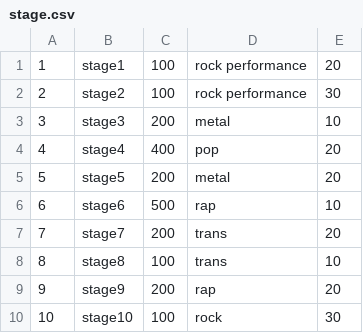
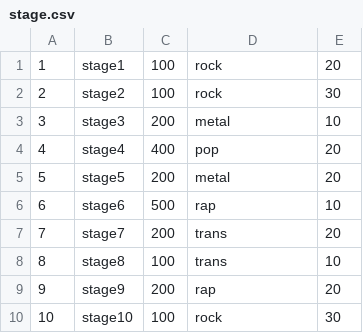
Before and after one commit to kirillkd/festival, a CSV file: database/csv/stage.csv, drawn as a sheet.

```diff
--- a/database/csv/stage.csv
+++ b/database/csv/stage.csv
@@ -1,3 +1,3 @@
-1;stage1;100;rock performance;20
-2;stage2;100;rock performance;30
+1;stage1;100;rock;20
+2;stage2;100;rock;30
 3;stage3;200;metal;10
```
Also changed, not shown: database/csv/application.csv, database/csv/shift.csv.
